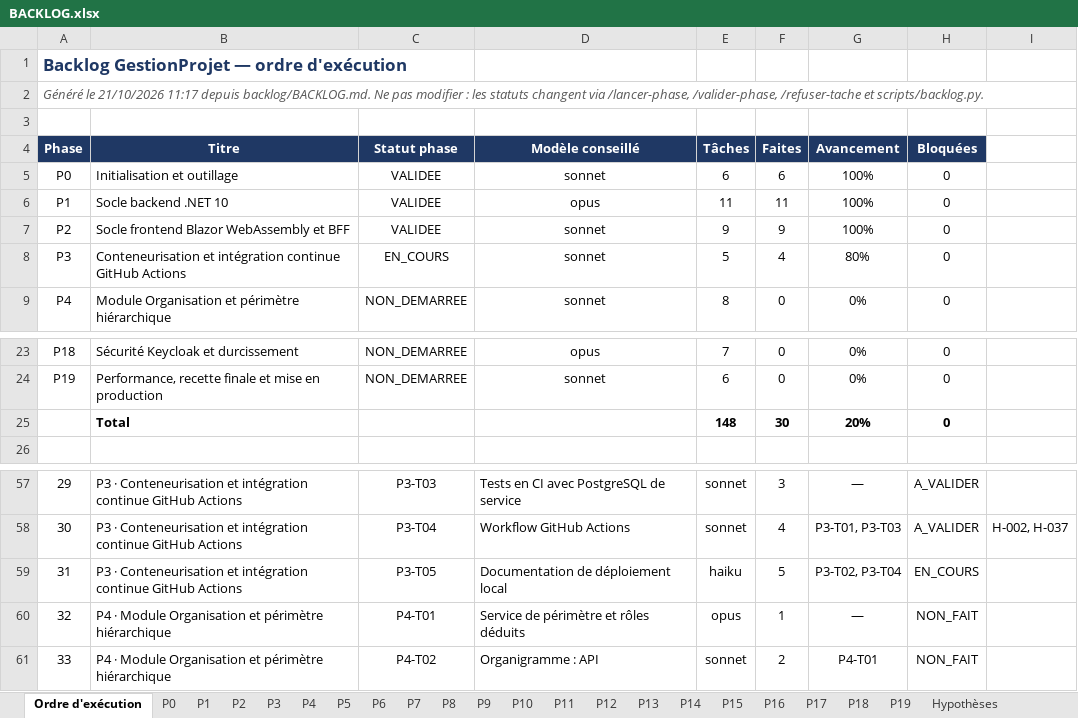
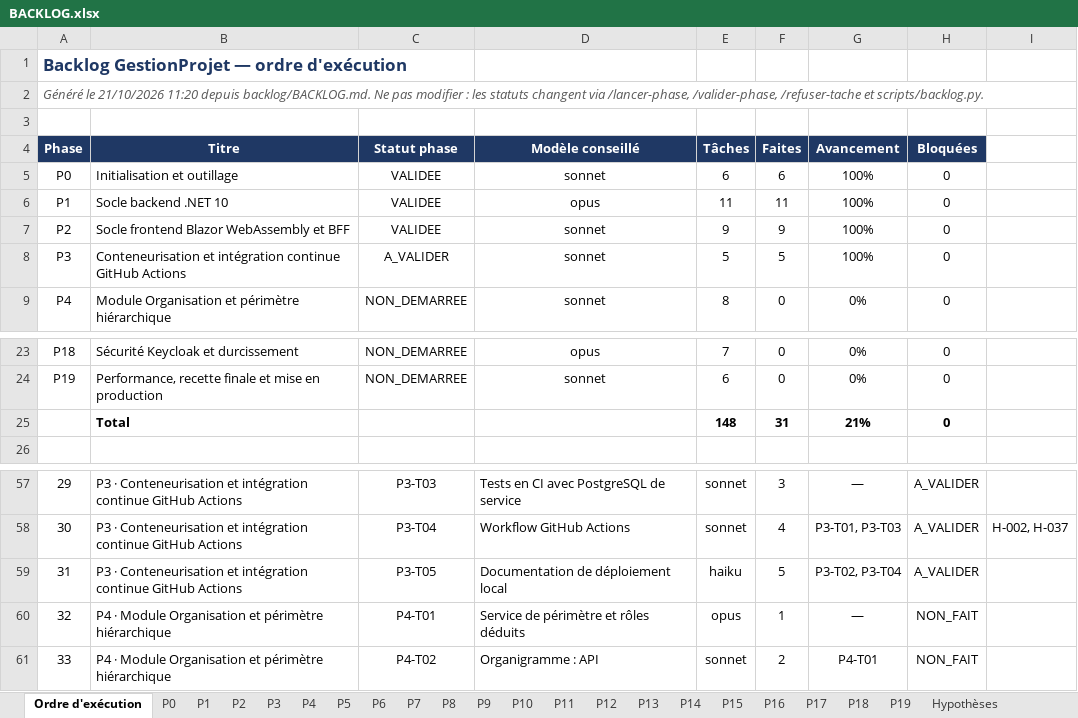
Before and after one commit to hajar-hamid-coder/gprojet, an Excel workbook: backlog/BACKLOG.xlsx, sheet Ordre d'exécution, drawn as a sheet; only a part is shown, gaps mark what is left out; values as stored, in another font and other column widths than the file's, no borders; conditional formats not drawn; the diff names each change by its address in the sheet, - before the commit and + after, or states it on an @@ line.

```diff
--- a/backlog/BACKLOG.xlsx (sheet Ordre d'exécution)
+++ b/backlog/BACKLOG.xlsx (sheet Ordre d'exécution)
-A2 (Phase): …le 21/10/2026 11:17 depuis backlog/BACKLOG.md.…
+A2 (Phase): …le 21/10/2026 11:20 depuis backlog/BACKLOG.md.…
-C8 (Statut phase): EN_COURS
+C8 (Statut phase): A_VALIDER
-F8 (Faites): 4
+F8 (Faites): 5
-G8 (Avancement): 80%
+G8 (Avancement): 100%
-F25 (Faites): 30
+F25 (Faites): 31
-G25 (Avancement): 20%
+G25 (Avancement): 21%
-H59 (Bloquées): EN_COURS
+H59 (Bloquées): A_VALIDER
```
Also changed, not shown: sheet P3, 2 other files.
